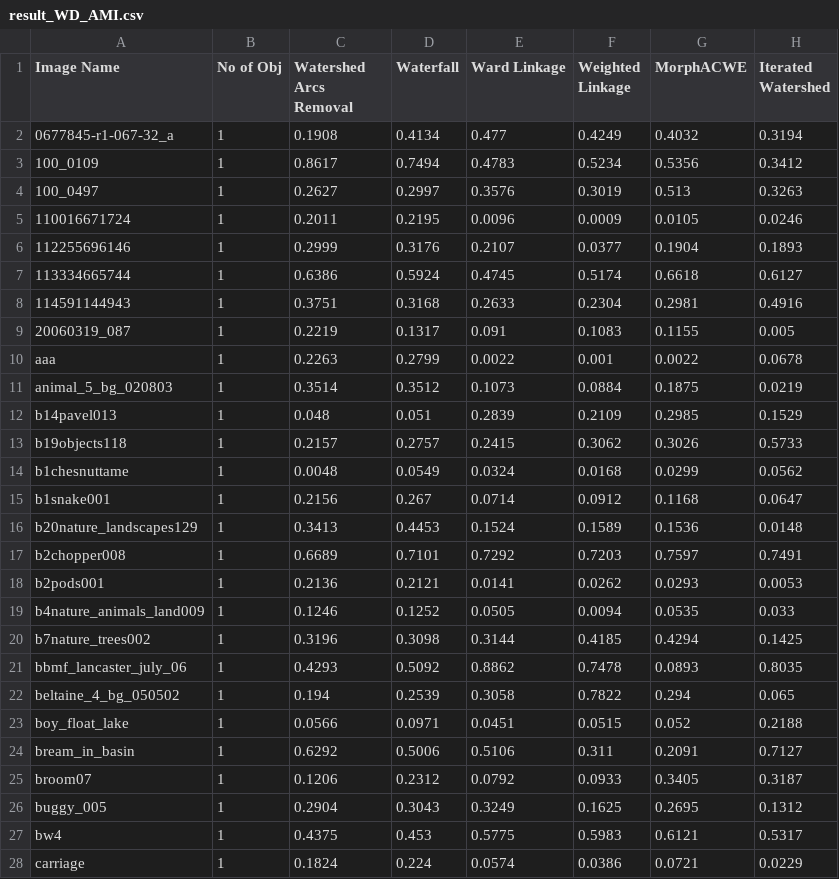
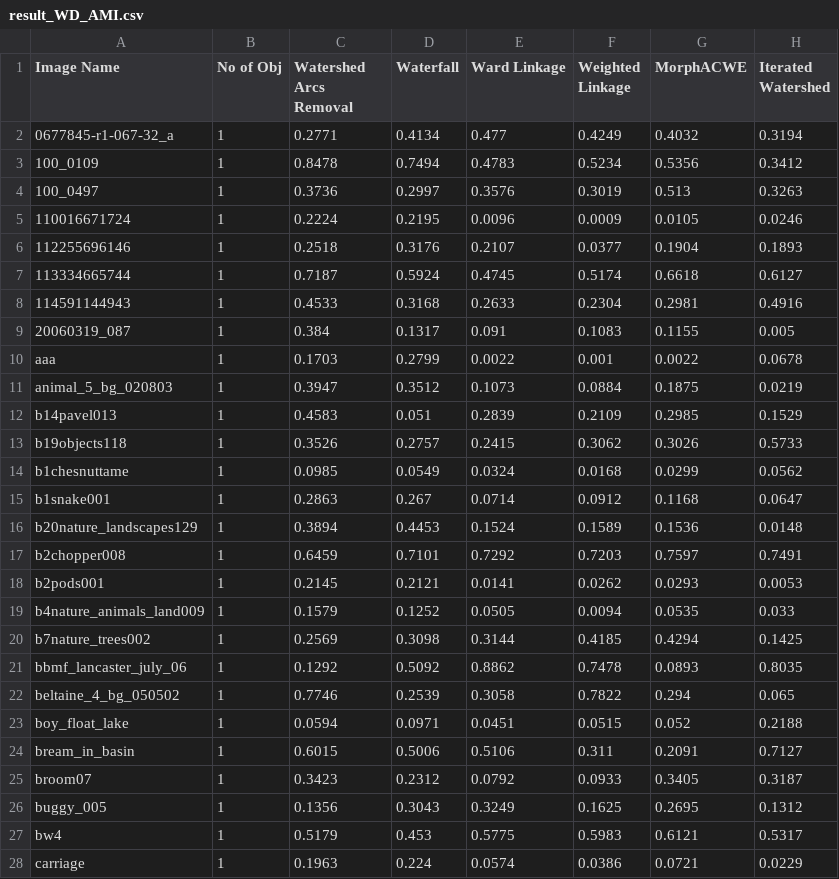
Before and after one commit to SampritiSoor/WatershedArcs1, a CSV file: result_WD_AMI.csv, drawn as a sheet; only a part is shown; the diff covers the shown part only.

```diff
--- a/result_WD_AMI.csv
+++ b/result_WD_AMI.csv
@@ -1,28 +1,28 @@
 Image Name,No of Obj,Watershed Arcs Removal,Waterfall,Ward Linkage,Weighted Linkage,MorphACWE,Iterated Watershed
-0677845-r1-067-32_a,1,0.1908,0.4134,0.477,0.4249,0.4032,0.3194
-100_0109,1,0.8617,0.7494,0.4783,0.5234,0.5356,0.3412
-100_0497,1,0.2627,0.2997,0.3576,0.3019,0.513,0.3263
-110016671724,1,0.2011,0.2195,0.0096,0.0009,0.0105,0.0246
-112255696146,1,0.2999,0.3176,0.2107,0.0377,0.1904,0.1893
-113334665744,1,0.6386,0.5924,0.4745,0.5174,0.6618,0.6127
-114591144943,1,0.3751,0.3168,0.2633,0.2304,0.2981,0.4916
-20060319_087,1,0.2219,0.1317,0.091,0.1083,0.1155,0.005
-aaa,1,0.2263,0.2799,0.0022,0.001,0.0022,0.0678
-animal_5_bg_020803,1,0.3514,0.3512,0.1073,0.0884,0.1875,0.0219
-b14pavel013,1,0.048,0.051,0.2839,0.2109,0.2985,0.1529
-b19objects118,1,0.2157,0.2757,0.2415,0.3062,0.3026,0.5733
-b1chesnuttame,1,0.0048,0.0549,0.0324,0.0168,0.0299,0.0562
-b1snake001,1,0.2156,0.267,0.0714,0.0912,0.1168,0.0647
-b20nature_landscapes129,1,0.3413,0.4453,0.1524,0.1589,0.1536,0.0148
-b2chopper008,1,0.6689,0.7101,0.7292,0.7203,0.7597,0.7491
-b2pods001,1,0.2136,0.2121,0.0141,0.0262,0.0293,0.0053
-b4nature_animals_land009,1,0.1246,0.1252,0.0505,0.0094,0.0535,0.033
-b7nature_trees002,1,0.3196,0.3098,0.3144,0.4185,0.4294,0.1425
-bbmf_lancaster_july_06,1,0.4293,0.5092,0.8862,0.7478,0.0893,0.8035
-beltaine_4_bg_050502,1,0.194,0.2539,0.3058,0.7822,0.294,0.065
-boy_float_lake,1,0.0566,0.0971,0.0451,0.0515,0.052,0.2188
-bream_in_basin,1,0.6292,0.5006,0.5106,0.311,0.2091,0.7127
-broom07,1,0.1206,0.2312,0.0792,0.0933,0.3405,0.3187
-buggy_005,1,0.2904,0.3043,0.3249,0.1625,0.2695,0.1312
-bw4,1,0.4375,0.453,0.5775,0.5983,0.6121,0.5317
-carriage,1,0.1824,0.224,0.0574,0.0386,0.0721,0.0229
+0677845-r1-067-32_a,1,0.2771,0.4134,0.477,0.4249,0.4032,0.3194
+100_0109,1,0.8478,0.7494,0.4783,0.5234,0.5356,0.3412
+100_0497,1,0.3736,0.2997,0.3576,0.3019,0.513,0.3263
+110016671724,1,0.2224,0.2195,0.0096,0.0009,0.0105,0.0246
+112255696146,1,0.2518,0.3176,0.2107,0.0377,0.1904,0.1893
+113334665744,1,0.7187,0.5924,0.4745,0.5174,0.6618,0.6127
+114591144943,1,0.4533,0.3168,0.2633,0.2304,0.2981,0.4916
+20060319_087,1,0.384,0.1317,0.091,0.1083,0.1155,0.005
+aaa,1,0.1703,0.2799,0.0022,0.001,0.0022,0.0678
+animal_5_bg_020803,1,0.3947,0.3512,0.1073,0.0884,0.1875,0.0219
+b14pavel013,1,0.4583,0.051,0.2839,0.2109,0.2985,0.1529
+b19objects118,1,0.3526,0.2757,0.2415,0.3062,0.3026,0.5733
+b1chesnuttame,1,0.0985,0.0549,0.0324,0.0168,0.0299,0.0562
+b1snake001,1,0.2863,0.267,0.0714,0.0912,0.1168,0.0647
+b20nature_landscapes129,1,0.3894,0.4453,0.1524,0.1589,0.1536,0.0148
+b2chopper008,1,0.6459,0.7101,0.7292,0.7203,0.7597,0.7491
+b2pods001,1,0.2145,0.2121,0.0141,0.0262,0.0293,0.0053
+b4nature_animals_land009,1,0.1579,0.1252,0.0505,0.0094,0.0535,0.033
+b7nature_trees002,1,0.2569,0.3098,0.3144,0.4185,0.4294,0.1425
+bbmf_lancaster_july_06,1,0.1292,0.5092,0.8862,0.7478,0.0893,0.8035
+beltaine_4_bg_050502,1,0.7746,0.2539,0.3058,0.7822,0.294,0.065
+boy_float_lake,1,0.0594,0.0971,0.0451,0.0515,0.052,0.2188
+bream_in_basin,1,0.6015,0.5006,0.5106,0.311,0.2091,0.7127
+broom07,1,0.3423,0.2312,0.0792,0.0933,0.3405,0.3187
+buggy_005,1,0.1356,0.3043,0.3249,0.1625,0.2695,0.1312
+bw4,1,0.5179,0.453,0.5775,0.5983,0.6121,0.5317
+carriage,1,0.1963,0.224,0.0574,0.0386,0.0721,0.0229
```
Also changed, not shown: 173 edited cells elsewhere in this file, result_WD_ARI.csv, result_WD_FB.csv, 1 other file.
